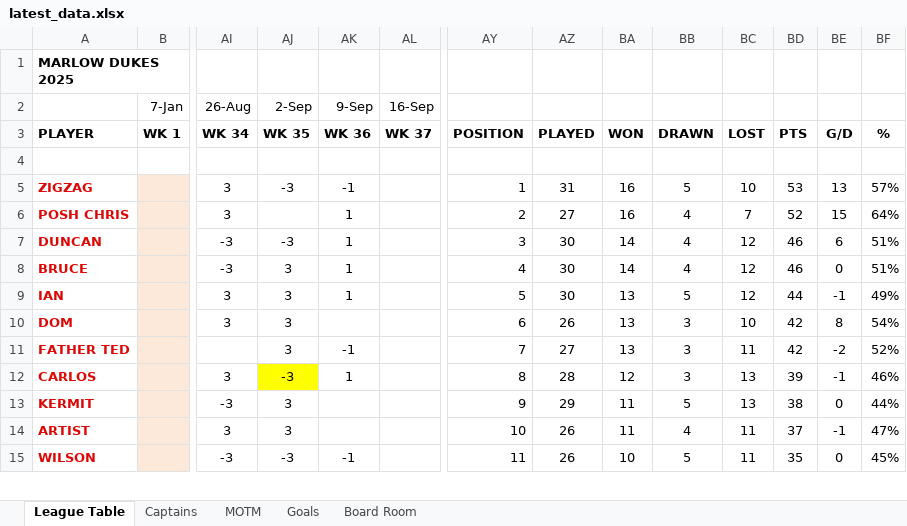
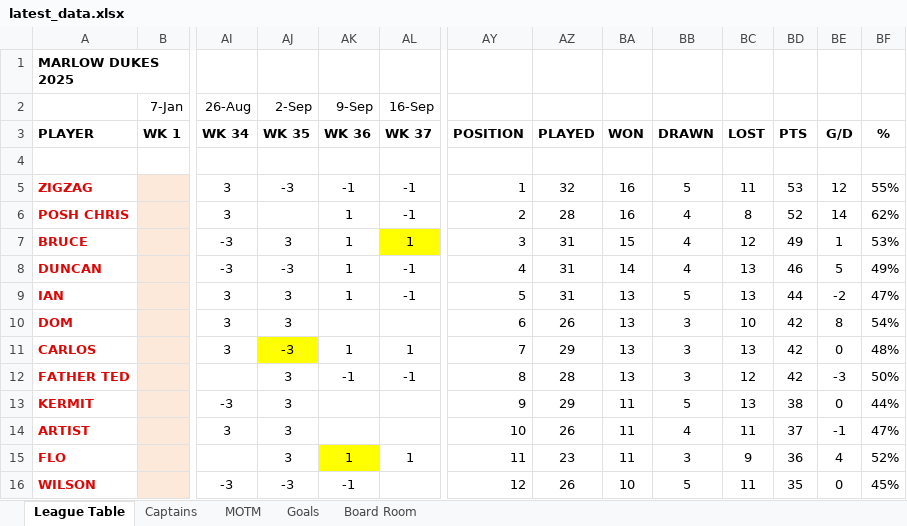
Before and after one commit to stateside2/marlow-dukes, an Excel workbook: data/latest_data.xlsx, sheet League Table, drawn as a sheet; only a part is shown, gaps mark what is left out; values as stored, in another font and other column widths than the file's, no borders; charts and pictures not drawn; removed rows and columns are numbered as before the commit, all else as after; rows hold the shown columns only; the diff covers the shown part only; the diff names each change by its address in the sheet, - before the commit and + after, or states it on an @@ line.

```diff
--- a/data/latest_data.xlsx (sheet League Table)
+++ b/data/latest_data.xlsx (sheet League Table)
-AL5:AL6 (16-Sep): (empty)
+AL5:AL6 (16-Sep): -1
-AZ5: 31
+AZ5: 32
-BC5: 10
+BC5: 11
-BE5: 13
+BE5: 12
-BF5: 57%
+BF5: 55%
-AZ6: 27
+AZ6: 28
-BC6: 7
+BC6: 8
-BE6: 15
+BE6: 14
-BF6: 64%
+BF6: 62%
+row 7: BRUCE |  | -3 | 3 | 1 | 1 | 3 | 31 | 15 | 4 | 12 | 49 | 1 | 53%
-AL8 (16-Sep): (empty)
+AL8 (16-Sep): -1
-AY8: 3
+AY8: 4
-AZ8: 30
+AZ8: 31
-BC8: 12
+BC8: 13
-BE8: 6
+BE8: 5
-BF8: 51%
+BF8: 49%
-row 8: BRUCE |  | -3 | 3 | 1 |  | 4 | 30 | 14 | 4 | 12 | 46 | 0 | 51%
-AL9 (16-Sep): (empty)
+AL9 (16-Sep): -1
-AZ9: 30
+AZ9: 31
-BC9: 12
+BC9: 13
-BE9: -1
+BE9: -2
-BF9: 49%
+BF9: 47%
+row 11: CARLOS |  | 3 | -3 | 1 | 1 | 7 | 29 | 13 | 3 | 13 | 42 | 0 | 48%
-AL12 (16-Sep): (empty)
+AL12 (16-Sep): -1
-AY12: 7
+AY12: 8
-AZ12: 27
+AZ12: 28
-BC12: 11
+BC12: 12
-BE12: -2
+BE12: -3
-BF12: 52%
+BF12: 50%
-row 12: CARLOS |  | 3 | -3 | 1 |  | 8 | 28 | 12 | 3 | 13 | 39 | -1 | 46%
+row 15: FLO |  |  | 3 | 1 | 1 | 11 | 23 | 11 | 3 | 9 | 36 | 4 | 52%
-AY16: 11
+AY16: 12
```
Also changed, not shown: 5 added rows, 6 removed rows, 1 moved row and 30 edited cells elsewhere in this sheet, sheet MOTM, sheet Captains, sheet Board Room, sheet Goals, formulas that keep their value, hidden cells, data/latest_data_prev.xlsx, 2 other files.
